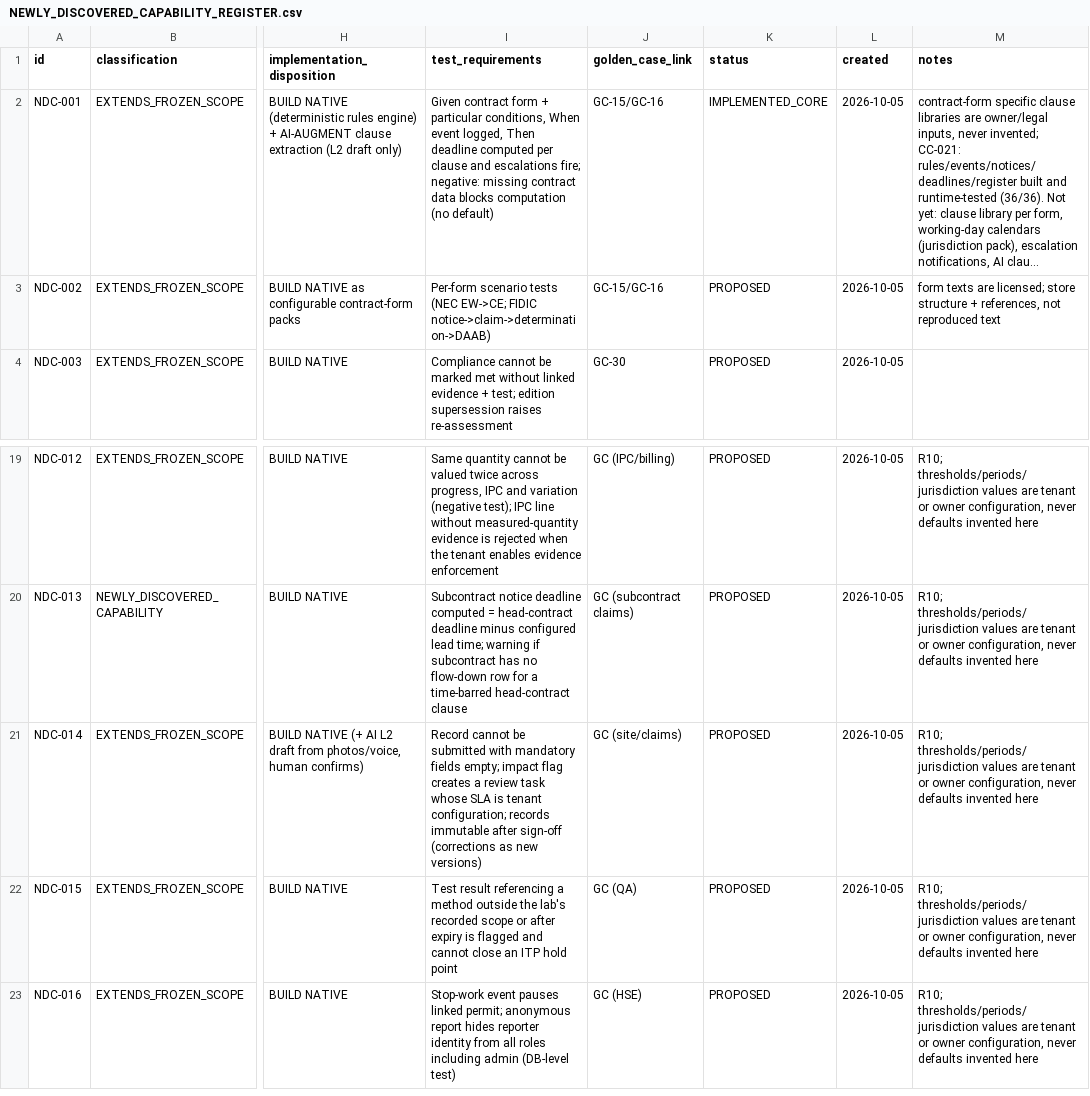
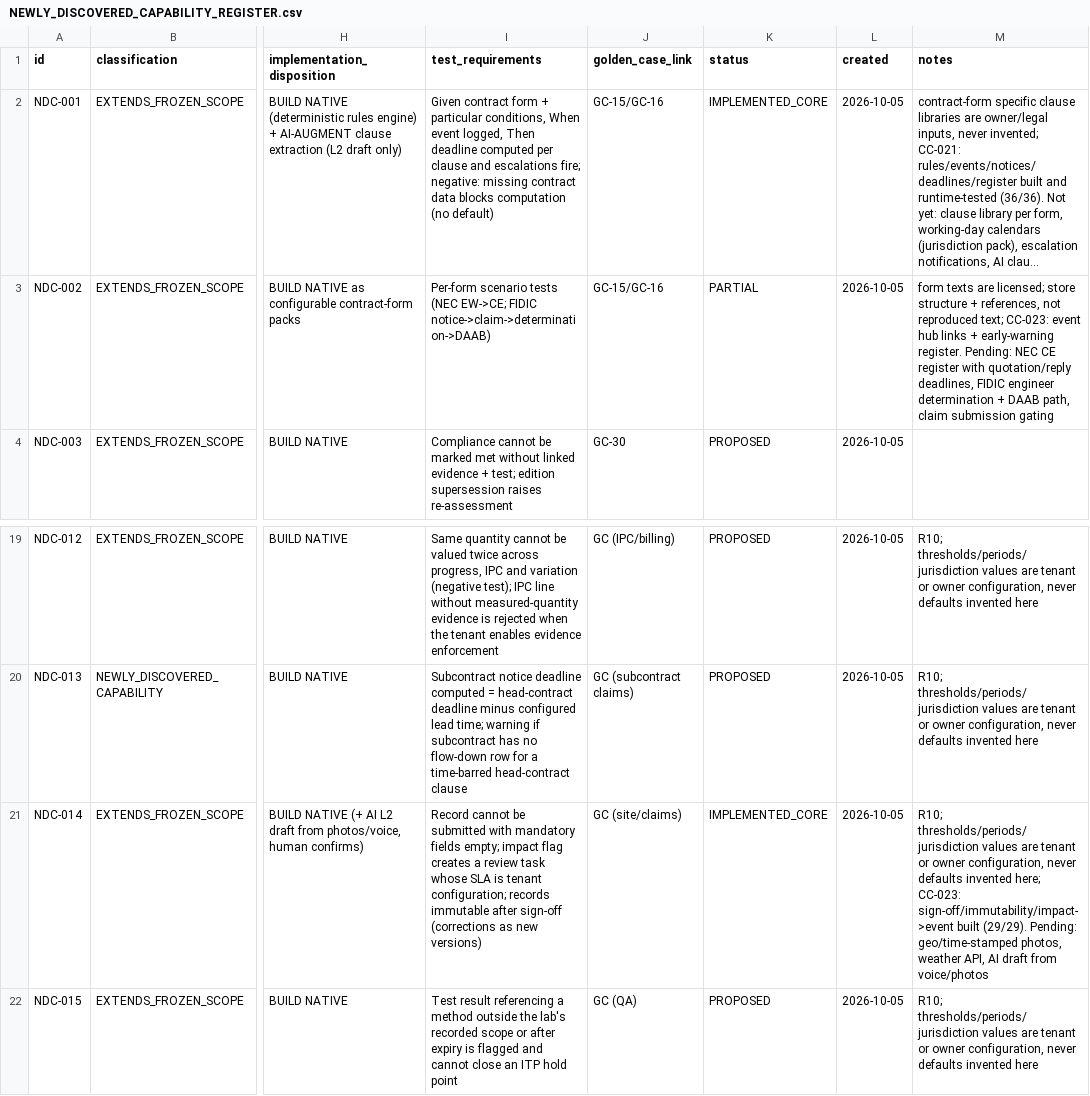
Before and after one commit to krvng5c6t9-rgb/-MISHEL-CONSTRUCTION-INTELLIGENCE-PLATFORM, a CSV file: governance/discovery/NEWLY_DISCOVERED_CAPABILITY_REGISTER.csv, drawn as a sheet; only a part is shown, gaps mark what is left out; the shorter side is filled out with more unchanged rows; long unchanged cells end in …; the diff names each change by its address in the sheet, - before the commit and + after, or states it on an @@ line.

```diff
--- a/governance/discovery/NEWLY_DISCOVERED_CAPABILITY_REGISTER.csv
+++ b/governance/discovery/NEWLY_DISCOVERED_CAPABILITY_REGISTER.csv
-K3 (status): PROPOSED
+K3 (status): PARTIAL
-M3 (notes): …not reproduced text
+M3 (notes): …not reproduced text; CC-023: event hub links + early-warning register. Pending: NEC CE register with quotation/reply deadlines, FIDIC engineer determination + DAAB path, claim submission gating
-K21 (status): PROPOSED
+K21 (status): IMPLEMENTED_CORE
-M21 (notes): …defaults invented here
+M21 (notes): …defaults invented here; CC-023: sign-off/immutability/impact->event built (29/29). Pending: geo/time-stamped photos, weather API, AI draft from voice/photos
```
Also changed, not shown: governance/decomposition/GOLDEN_CASE_DECOMPOSITION.csv, governance/registers/10_Change_Control_Register.csv, 8 other files.
